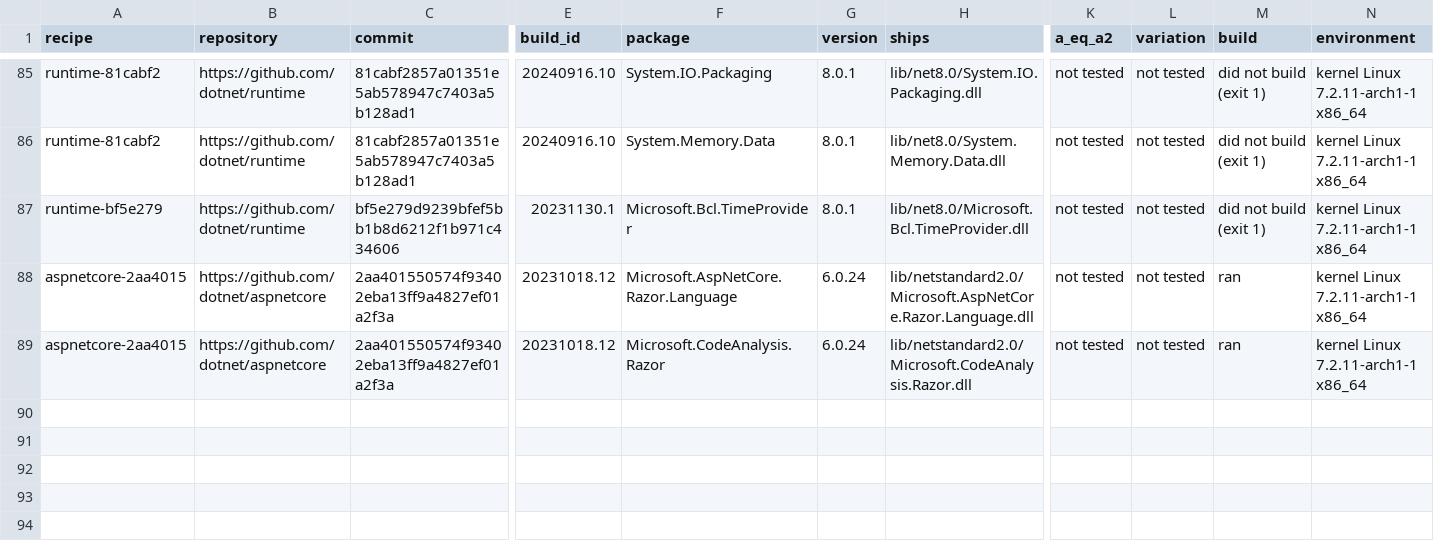
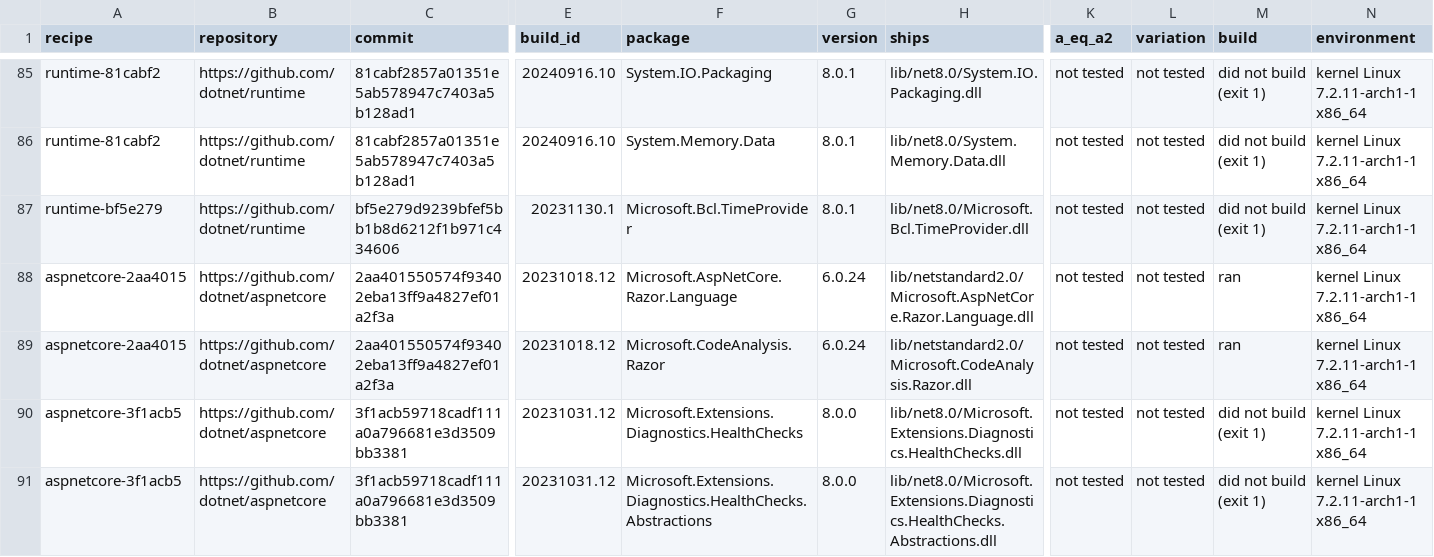
Before and after one commit to peterjuulm/Speciale2026, a TSV file: dependencies/data/2026-10-27-nupkg-repository-build/results.tsv, drawn as a sheet; only a part is shown, gaps mark what is left out; rows hold the shown columns only; the diff names each change by its address in the sheet, - before the commit and + after, or states it on an @@ line.

Commit message:
Repository build aspnetcore-3f1acb5: 0 of 2 compared

```diff
--- a/dependencies/data/2026-10-27-nupkg-repository-build/results.tsv
+++ b/dependencies/data/2026-10-27-nupkg-repository-build/results.tsv
+row 90: aspnetcore-3f1acb5 | https://github.com/dotnet/aspnetcore | 3f1acb59718cadf111a0a796681e3d3509bb3381 | 20231031.12 | Microsoft.Extensions.Diagnostics.HealthChecks | 8.0.0 | lib/net8.0/Microsoft.Extensions.Diagnostics.HealthChecks.dll | not tested | not tested | did not build (exit 1) | kernel Linux 7.2.11-arch1-1 x86_64
+row 91: aspnetcore-3f1acb5 | https://github.com/dotnet/aspnetcore | 3f1acb59718cadf111a0a796681e3d3509bb3381 | 20231031.12 | Microsoft.Extensions.Diagnostics.HealthChecks.Abstractions | 8.0.0 | lib/net8.0/Microsoft.Extensions.Diagnostics.HealthChecks.Abstractions.dll | not tested | not tested | did not build (exit 1) | kernel Linux 7.2.11-arch1-1 x86_64
```
Also changed, not shown: 28 other files.
